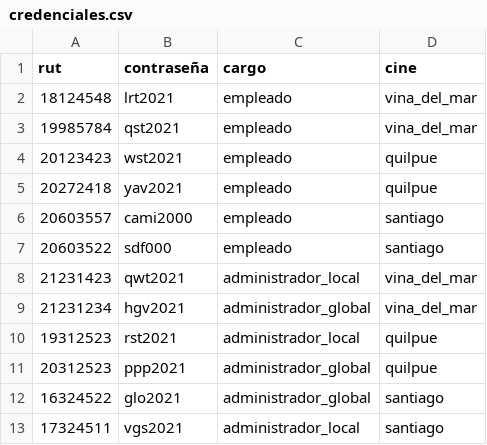
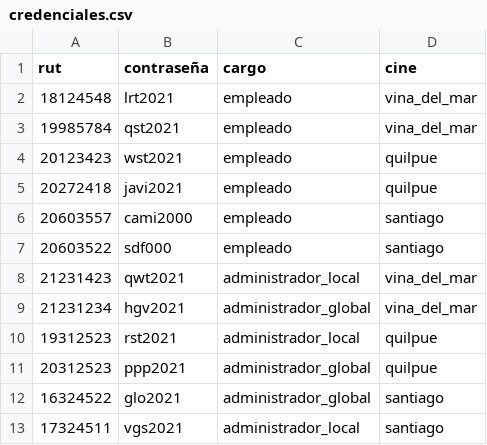
Before and after one commit to camitwrs/Proyecto_ICI2240, a CSV file: data/credenciales.csv, drawn as a sheet.

```diff
--- a/data/credenciales.csv
+++ b/data/credenciales.csv
@@ -4,3 +4,3 @@ rut,contraseña,cargo,cine
 20123423,wst2021,empleado,quilpue
-20272418,yav2021,empleado,quilpue
+20272418,javi2021,empleado,quilpue
 20603557,cami2000,empleado,santiago
```
Also changed, not shown: 5 other files.
